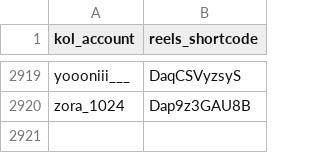
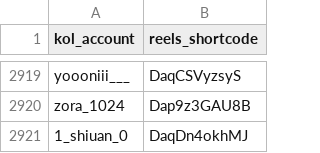
Before and after one commit to sabina-lu/reels-scraping, a CSV file: data/reels_static_info.csv, drawn as a sheet; only a part is shown, gaps mark what is left out.

```diff
--- a/data/reels_static_info.csv
+++ b/data/reels_static_info.csv
@@ -2920 +2920,2 @@ yoooniii___,DaqCSVyzsyS
 zora_1024,Dap9z3GAU8B
+1_shiuan_0,DaqDn4okhMJ
```
Also changed, not shown: data/profile_post_state.csv.
